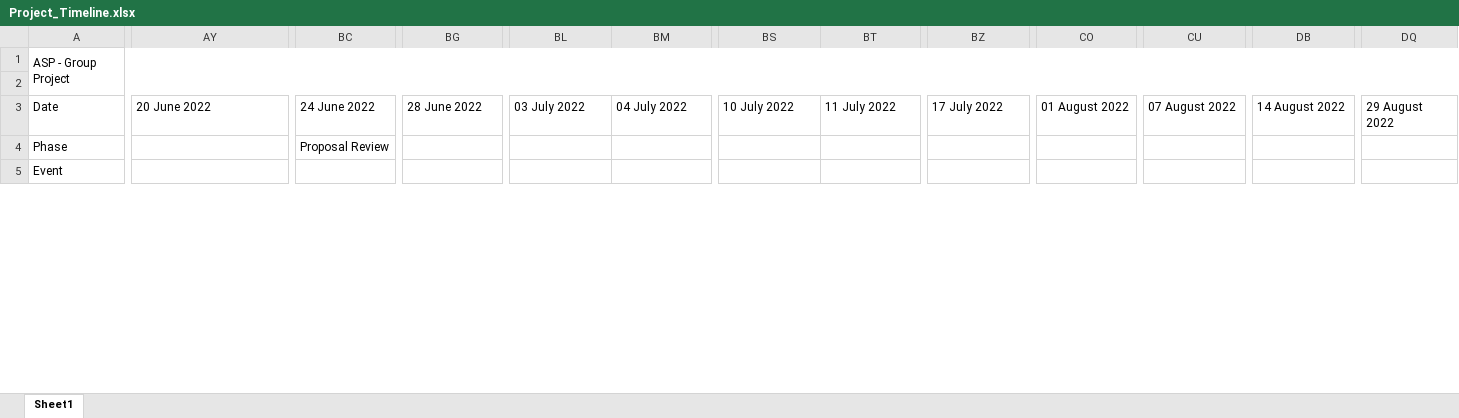
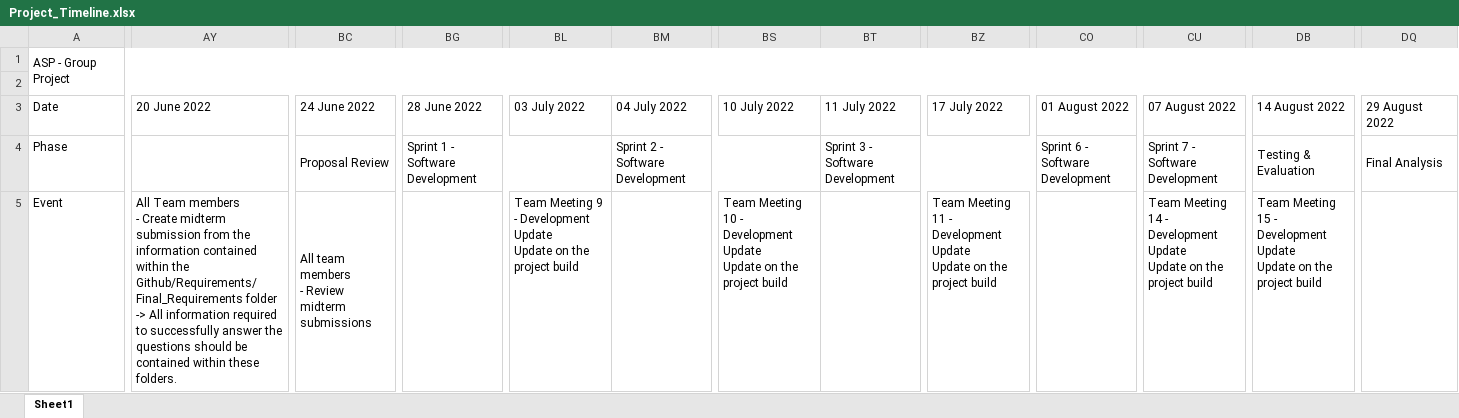
Before and after one commit to benekreng/agile, an Excel workbook: Timeline/Project_Timeline.xlsx, sheet Sheet1, drawn as a sheet; only a part is shown, gaps mark what is left out; values as stored, in another font and other column widths than the file's, no cell formats; conditional formats not drawn; ↵ is a line break in a cell; the diff covers the shown part only; the diff names each change by its address in the sheet, - before the commit and + after, or states it on an @@ line.

Commit message:
Meeting log from 5 Jun 2022 // Timeline update to include 7 Sprints for the software development post midterm // 19 June 2022 deadline added to objectives for edits to the Requirements

```diff
--- a/Timeline/Project_Timeline.xlsx (sheet Sheet1)
+++ b/Timeline/Project_Timeline.xlsx (sheet Sheet1)
-BG4: (empty)
+BG4: Sprint 1 - Software Development
+BG4:BL4 merged
-BM4: (empty)
+BM4: Sprint 2 - Software Development
+BM4:BS4 merged
-BT4: (empty)
+BT4: Sprint 3 - Software Development
+BT4:BZ4 merged
-CO4: (empty)
+CO4: Sprint 6 - Software Development
+CO4:CT4 merged
-CU4: (empty)
+CU4: Sprint 7 - Software Development
+CU4:DA4 merged
-DB4: (empty)
+DB4: Testing & Evaluation
+DB4:DP4 merged
-DQ4: (empty)
+DQ4: Final Analysis
+DQ4:DV4 merged
-AY5: (empty)
+AY5: All Team members ↵ - Create midterm submission from the information contained within the Github/Requirements/Final_Requirements folder ↵ -> All information required to successfully answer the questions should be contained within these folders.
+AY5:BB5 merged
-BC5: (empty)
+BC5: All team members ↵ - Review midterm submissions
+BC5:BD5 merged
-BL5: (empty)
+BL5: Team Meeting 9 - Development Update ↵ Update on the project build
-BS5: (empty)
+BS5: Team Meeting 10 - Development Update ↵ Update on the project build
-BZ5: (empty)
+BZ5: Team Meeting 11 - Development Update ↵ Update on the project build
-CU5: (empty)
+CU5: Team Meeting 14 - Development Update ↵ Update on the project build
-DB5: (empty)
+DB5: Team Meeting 15 - Development Update ↵ Update on the project build
```
Also changed, not shown: 11 edited cells and merged cells elsewhere in this sheet, cell formats, 2 other files.
